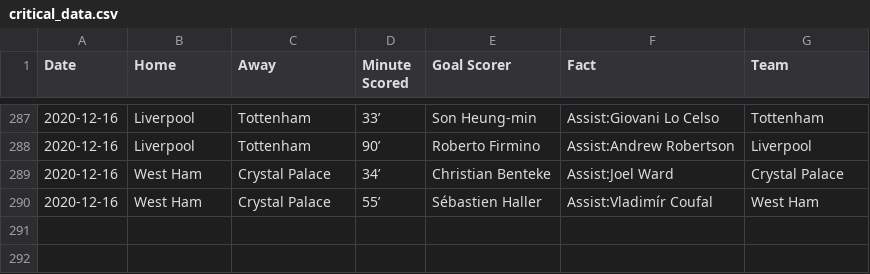
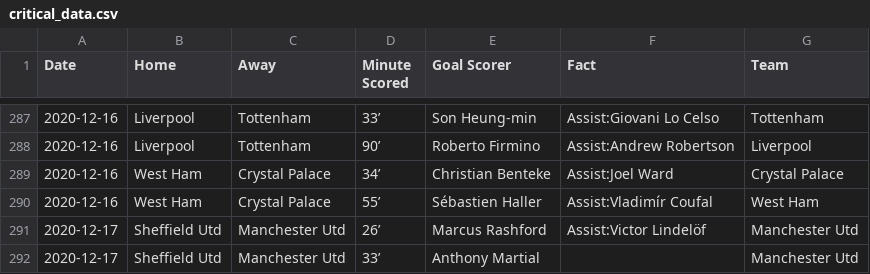
Before and after one commit to marvel308/marvel308.github.io, a CSV file: critical_data.csv, drawn as a sheet; only a part is shown, gaps mark what is left out.

```diff
--- a/critical_data.csv
+++ b/critical_data.csv
@@ -290 +290,3 @@ Date,Home,Away,Minute Scored,Goal Scorer,Fact,Team
 2020-12-16,West Ham,Crystal Palace,55’,Sébastien Haller,Assist:Vladimír Coufal,West Ham
+2020-12-17,Sheffield Utd,Manchester Utd,26’,Marcus Rashford,Assist:Victor Lindelöf,Manchester Utd
+2020-12-17,Sheffield Utd,Manchester Utd,33’,Anthony Martial,,Manchester Utd
```
Also changed, not shown: data.csv.
